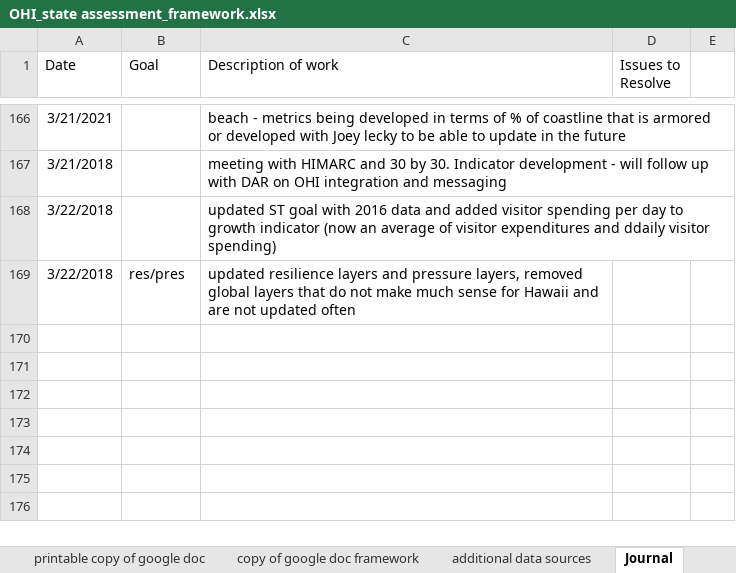
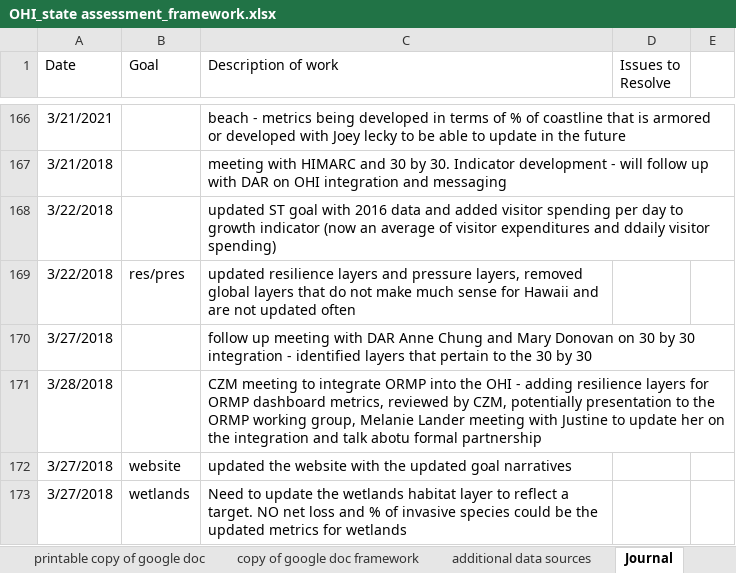
Before and after one commit to OHI-Science/mhi, an Excel workbook: prep/OHI_state assessment_framework.xlsx, sheet Journal, drawn as a sheet; only a part is shown, gaps mark what is left out; values as stored, in another font and other column widths than the file's, no borders; the diff names each change by its address in the sheet, - before the commit and + after, or states it on an @@ line.

```diff
--- a/prep/OHI_state assessment_framework.xlsx (sheet Journal)
+++ b/prep/OHI_state assessment_framework.xlsx (sheet Journal)
+row 170: 3/27/2018 |  | follow up meeting with DAR Anne Chung and Mary Donovan on 30 by 30 integration - identified layers that pertain to the 30 by 30
+row 171: 3/28/2018 |  | CZM meeting to integrate ORMP into the OHI - adding resilience layers for ORMP dashboard metrics, reviewed by CZM, potentially presentation to the ORMP working group, Melanie Lander meeting with Justine to update her on the integration and talk abotu formal partnership
+row 172: 3/27/2018 | website | updated the website with the updated goal narratives
+row 173: 3/27/2018 | wetlands | Need to update the wetlands habitat layer to reflect a target. NO net loss and % of invasive species could be the updated metrics for wetlands
```
Also changed, not shown: prep/HAB/hab_fishpond_numbers.xlsx, 10 other files.
